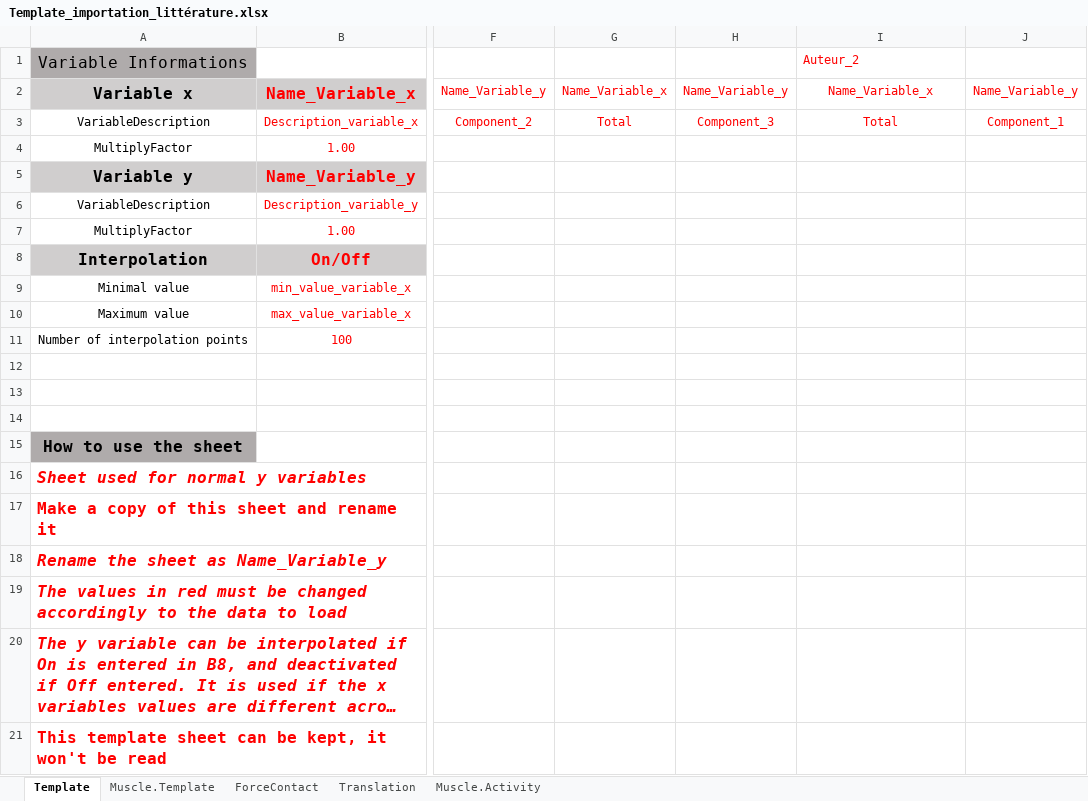
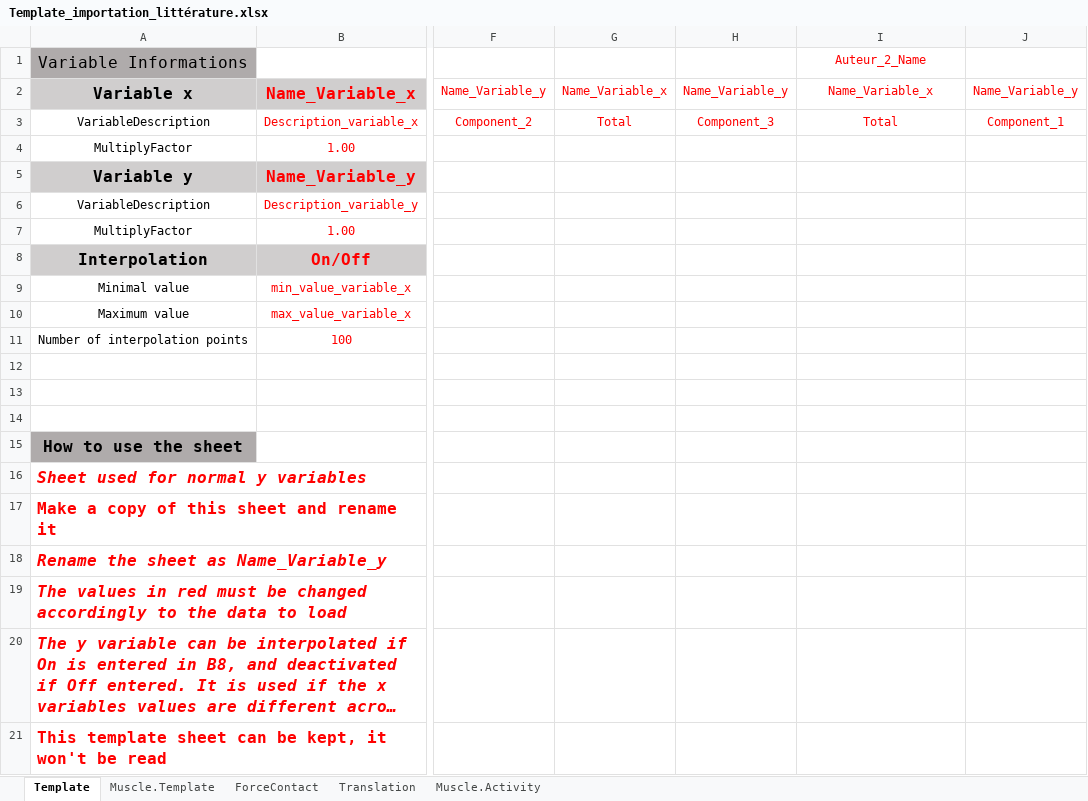
Before and after one commit to dansoyeux/Anybody_Package, an Excel workbook: Template/Template_importation_littérature.xlsx, sheet Template, drawn as a sheet; only a part is shown, gaps mark what is left out; long unchanged cells end in …; values as stored, in another font and other column widths than the file's, no borders; the diff names each change by its address in the sheet, - before the commit and + after, or states it on an @@ line.

Commit message:
Documentation load litterature
manque update des templates

```diff
--- a/Template/Template_importation_littérature.xlsx (sheet Template)
+++ b/Template/Template_importation_littérature.xlsx (sheet Template)
-I1: Auteur_2
+I1: Auteur_2_Name
-I1 alignment: left
+I1 alignment: center
```
Also changed, not shown: sheet Translation, 4 other files.
